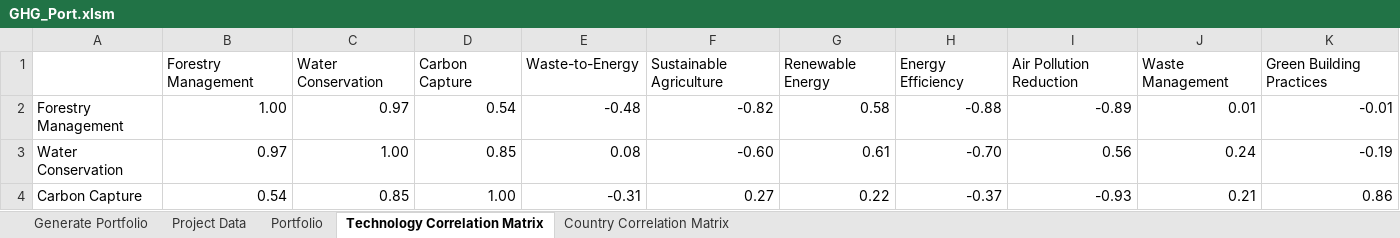
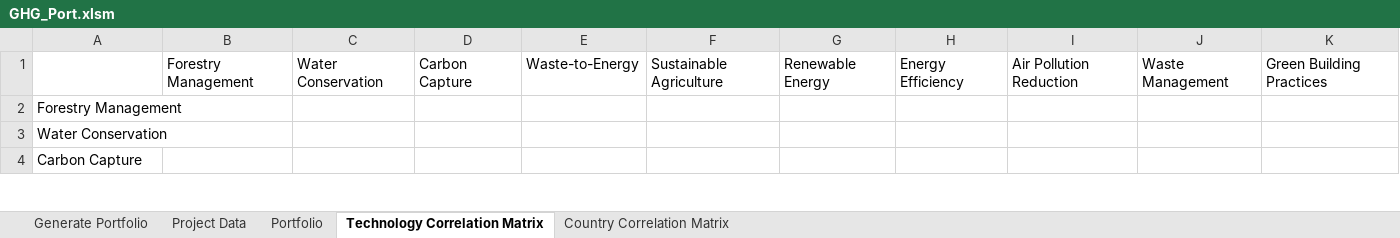
Before and after one commit to MistaVikz/GHG-Port, an Excel workbook: GHG_Port.xlsm, sheet Technology Correlation Matrix, drawn as a sheet; only a part is shown; values as stored, in another font and other column widths than the file's, no borders; the diff covers the shown part only; the diff names each change by its address in the sheet, - before the commit and + after, or states it on an @@ line.

```diff
--- a/GHG_Port.xlsm (sheet Technology Correlation Matrix)
+++ b/GHG_Port.xlsm (sheet Technology Correlation Matrix)
-B2: 1.00
+B2: (empty)
-C2: 0.97
+C2: (empty)
-D2: 0.54
+D2: (empty)
-E2: -0.48
+E2: (empty)
-F2: -0.82
+F2: (empty)
-G2: 0.58
+G2: (empty)
-H2: -0.88
+H2: (empty)
-I2: -0.89
+I2: (empty)
-J2: 0.01
+J2: (empty)
-K2: -0.01
+K2: (empty)
-B3: 0.97
+B3: (empty)
-C3: 1.00
+C3: (empty)
-D3: 0.85
+D3: (empty)
-E3: 0.08
+E3: (empty)
-F3: -0.60
+F3: (empty)
-G3: 0.61
+G3: (empty)
-H3: -0.70
+H3: (empty)
-I3: 0.56
+I3: (empty)
-J3: 0.24
+J3: (empty)
-K3: -0.19
+K3: (empty)
-B4: 0.54
+B4: (empty)
-C4: 0.85
+C4: (empty)
-D4: 1.00
+D4: (empty)
-E4: -0.31
+E4: (empty)
-F4: 0.27
+F4: (empty)
-G4: 0.22
+G4: (empty)
-H4: -0.37
+H4: (empty)
-I4: -0.93
+I4: (empty)
-J4: 0.21
+J4: (empty)
-K4: 0.86
+K4: (empty)
```
Also changed, not shown: 70 edited cells elsewhere in this sheet, sheet Country Correlation Matrix, charts or pictures, data/GHG_Portfolio_Data.xlsx, 1 other file.
